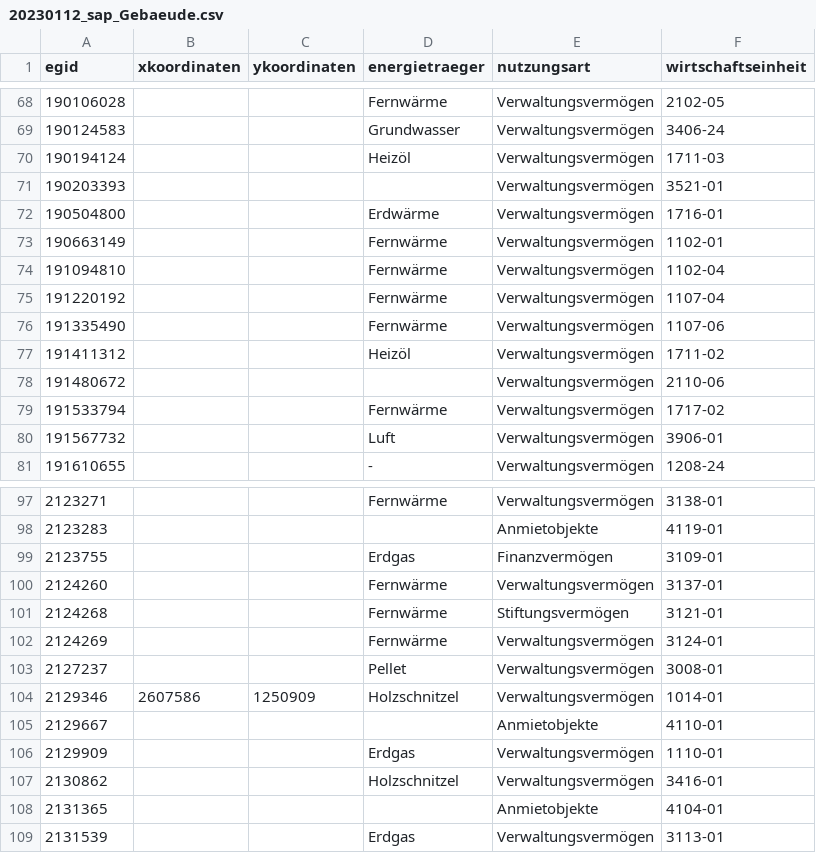
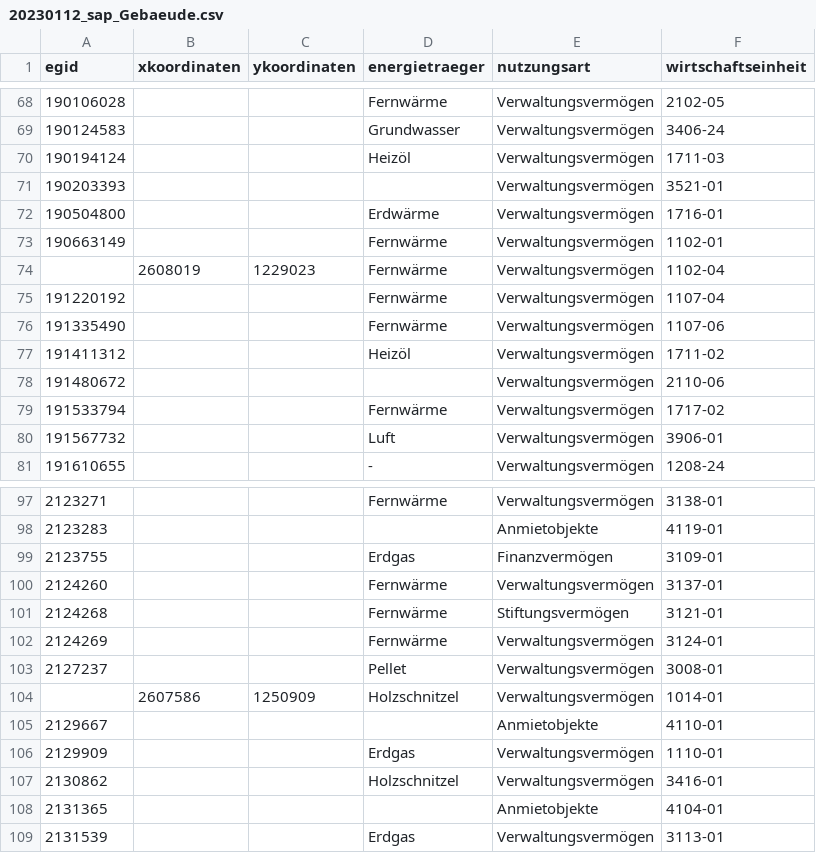
Before and after one commit to edigonzales/p-hba_import_stammdaten, a CSV file: gebaeude/20230112_sap_Gebaeude.csv, drawn as a sheet; only a part is shown, gaps mark what is left out.

```diff
--- a/gebaeude/20230112_sap_Gebaeude.csv
+++ b/gebaeude/20230112_sap_Gebaeude.csv
@@ -73,3 +73,3 @@ egid;xkoordinaten;ykoordinaten;energietraeger;nutzungsart;wirtschaftseinheit
 190663149;;;Fernwärme;Verwaltungsvermögen;1102-01
-191094810;;;Fernwärme;Verwaltungsvermögen;1102-04
+;2608019;1229023;Fernwärme;Verwaltungsvermögen;1102-04
 191220192;;;Fernwärme;Verwaltungsvermögen;1107-04
@@ -103,3 +103,3 @@ egid;xkoordinaten;ykoordinaten;energietraeger;nutzungsart;wirtschaftseinheit
 2127237;;;Pellet;Verwaltungsvermögen;3008-01
-2129346;2607586;1250909;Holzschnitzel;Verwaltungsvermögen;1014-01
+;2607586;1250909;Holzschnitzel;Verwaltungsvermögen;1014-01
 2129667;;;;Anmietobjekte;4110-01
```
Also changed, not shown: 10 other files.
